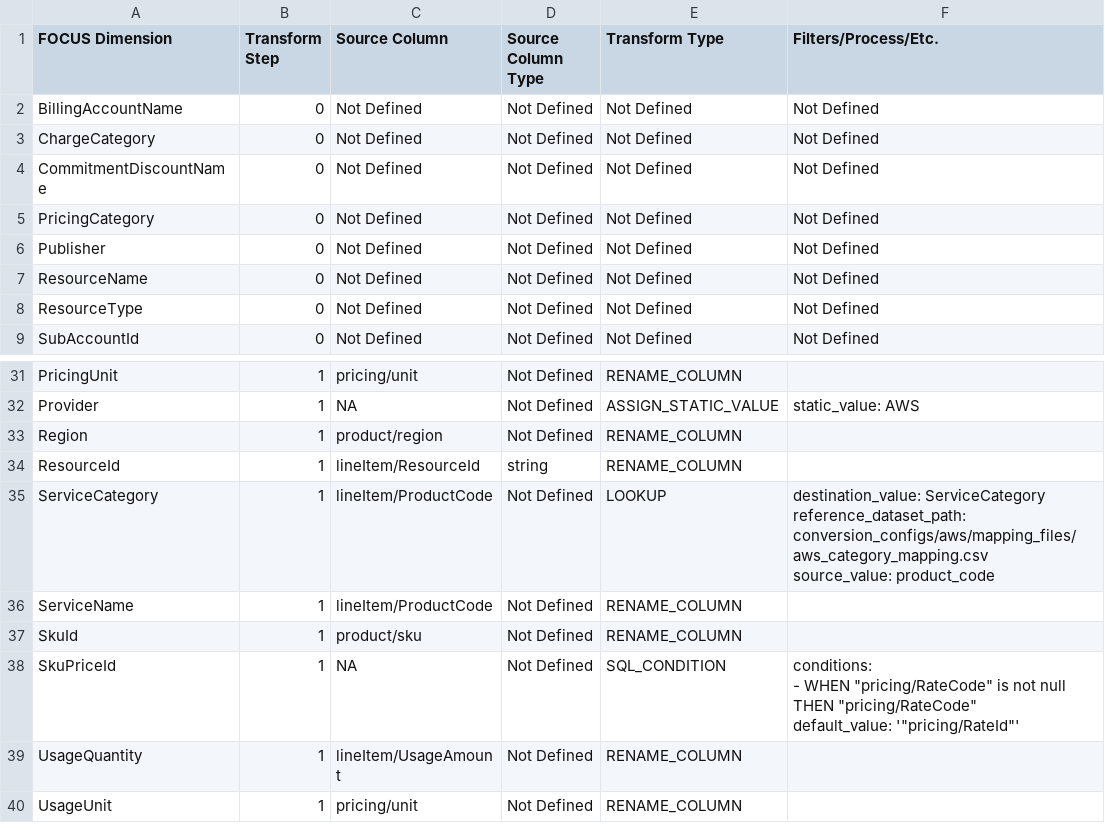
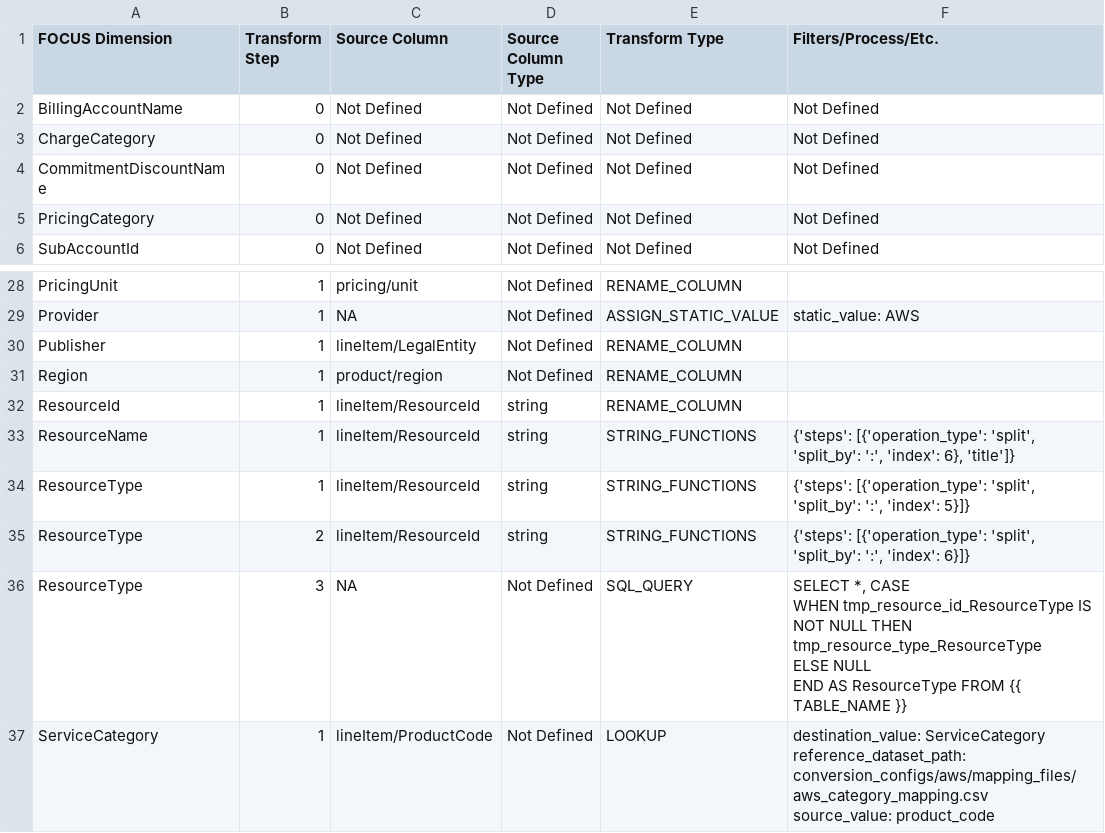
Before and after one commit to finopsfoundation/focus_converters, a CSV file: conversion_rules_export/csv/aws-cur.csv, drawn as a sheet; only a part is shown, gaps mark what is left out; the shorter side is filled out with more unchanged rows.

Commit message:
Commit from GitHub Actions (Export Conversion Rules)
Signed-off-by: FinOps Converter Bot <finops-converter-bot@finops.org>

```diff
--- a/conversion_rules_export/csv/aws-cur.csv
+++ b/conversion_rules_export/csv/aws-cur.csv
@@ -5,5 +5,2 @@ CommitmentDiscountName,0,Not Defined,Not Defined,Not Defined,Not Defined
 PricingCategory,0,Not Defined,Not Defined,Not Defined,Not Defined
-Publisher,0,Not Defined,Not Defined,Not Defined,Not Defined
-ResourceName,0,Not Defined,Not Defined,Not Defined,Not Defined
-ResourceType,0,Not Defined,Not Defined,Not Defined,Not Defined
 SubAccountId,0,Not Defined,Not Defined,Not Defined,Not Defined
@@ -102,4 +99,13 @@ Provider,1,NA,Not Defined,ASSIGN_STATIC_VALUE,"static_value: AWS
 "
+Publisher,1,lineItem/LegalEntity,Not Defined,RENAME_COLUMN,
 Region,1,product/region,Not Defined,RENAME_COLUMN,
 ResourceId,1,lineItem/ResourceId,string,RENAME_COLUMN,
+ResourceName,1,lineItem/ResourceId,string,STRING_FUNCTIONS,"{'steps': [{'operation_type': 'split', 'split_by': ':', 'index': 6}, 'title']}"
+ResourceType,1,lineItem/ResourceId,string,STRING_FUNCTIONS,"{'steps': [{'operation_type': 'split', 'split_by': ':', 'index': 5}]}"
+ResourceType,2,lineItem/ResourceId,string,STRING_FUNCTIONS,"{'steps': [{'operation_type': 'split', 'split_by': ':', 'index': 6}]}"
+ResourceType,3,NA,Not Defined,SQL_QUERY,"SELECT *, CASE
+    WHEN tmp_resource_id_ResourceType IS NOT NULL THEN tmp_resource_type_ResourceType
+    ELSE NULL
+END AS ResourceType FROM {{ TABLE_NAME }}
+"
 ServiceCategory,1,lineItem/ProductCode,Not Defined,LOOKUP,"destination_value: ServiceCategory
```
Also changed, not shown: 2 other files.
